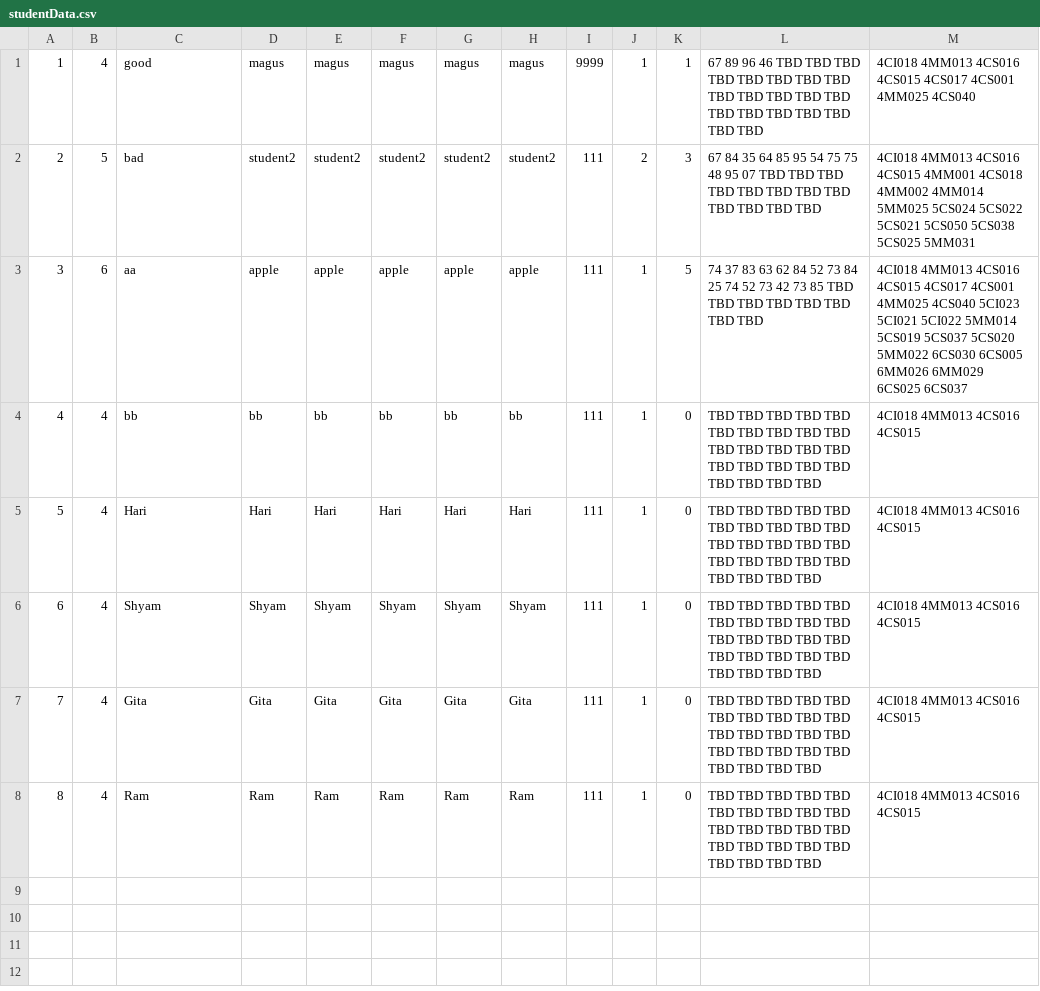
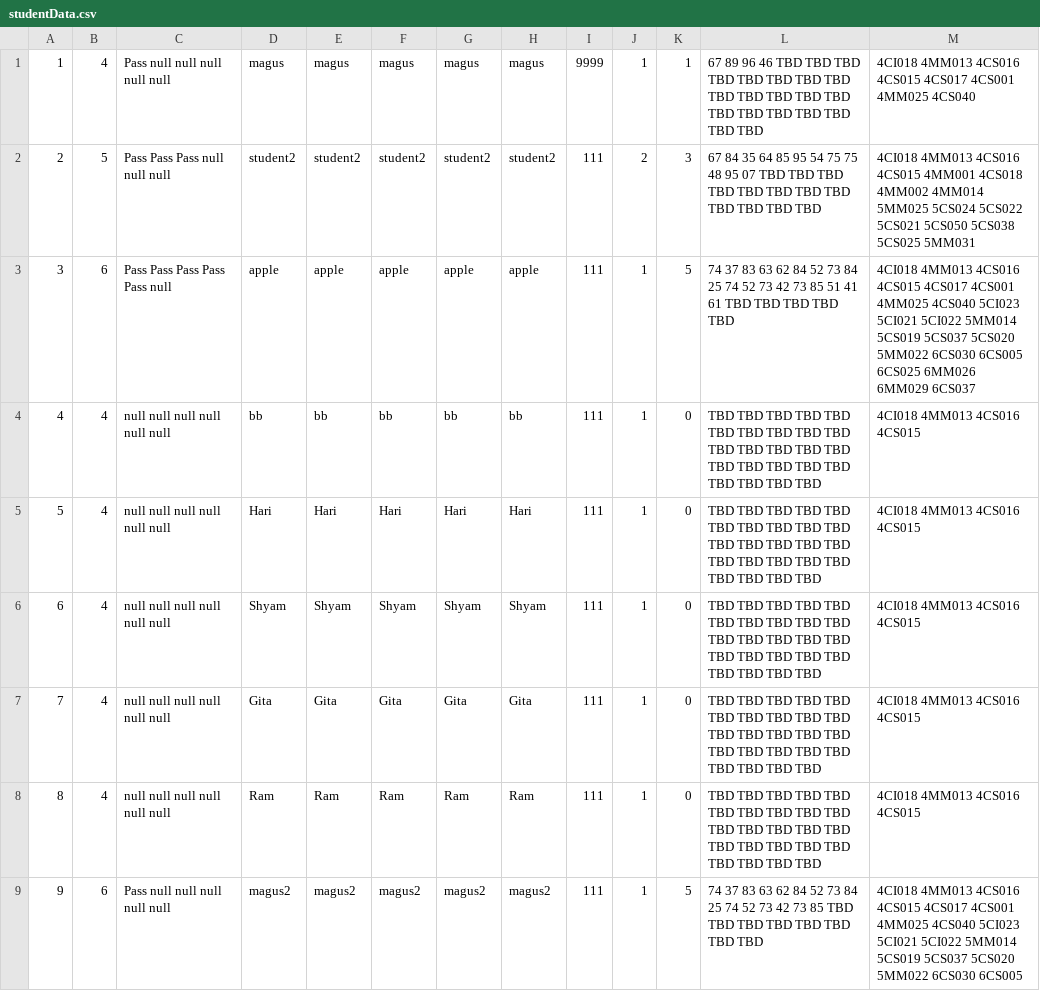
Before and after one commit to Magus4450/CMS-Java-Swing, a CSV file: DummyData/studentData.csv, drawn as a sheet.

```diff
--- a/DummyData/studentData.csv
+++ b/DummyData/studentData.csv
@@ -1,8 +1,9 @@
-1,4,good,magus,magus,magus,magus,magus,9999,1,1,67 89 96 46 TBD TBD TBD TBD TBD TBD TBD TBD TBD TBD TBD TBD TBD TBD TBD TBD TBD TBD TBD TBD,4CI018 4MM013 4CS016 4CS015 4CS017 4CS001 4MM025 4CS040
-2,5,bad,student2,student2,student2,student2,student2,111,2,3,67 84 35 64 85 95 54 75 75 48 95 07 TBD TBD TBD TBD TBD TBD TBD TBD TBD TBD TBD TBD,4CI018 4MM013 4CS016 4CS015 4MM001 4CS018 4MM002 4MM014 5MM025 5CS024 5CS022 5CS021 5CS050 5CS038 5CS025 5MM031
-3,6,aa,apple,apple,apple,apple,apple,111,1,5,74 37 83 63 62 84 52 73 84 25 74 52 73 42 73 85 TBD TBD TBD TBD TBD TBD TBD TBD,4CI018 4MM013 4CS016 4CS015 4CS017 4CS001 4MM025 4CS040 5CI023 5CI021 5CI022 5MM014 5CS019 5CS037 5CS020 5MM022 6CS030 6CS005 6MM026 6MM029 6CS025 6CS037
-4,4,bb,bb,bb,bb,bb,bb,111,1,0,TBD TBD TBD TBD TBD TBD TBD TBD TBD TBD TBD TBD TBD TBD TBD TBD TBD TBD TBD TBD TBD TBD TBD TBD,4CI018 4MM013 4CS016 4CS015
-5,4,Hari,Hari,Hari,Hari,Hari,Hari,111,1,0,TBD TBD TBD TBD TBD TBD TBD TBD TBD TBD TBD TBD TBD TBD TBD TBD TBD TBD TBD TBD TBD TBD TBD TBD,4CI018 4MM013 4CS016 4CS015
-6,4,Shyam,Shyam,Shyam,Shyam,Shyam,Shyam,111,1,0,TBD TBD TBD TBD TBD TBD TBD TBD TBD TBD TBD TBD TBD TBD TBD TBD TBD TBD TBD TBD TBD TBD TBD TBD,4CI018 4MM013 4CS016 4CS015
-7,4,Gita,Gita,Gita,Gita,Gita,Gita,111,1,0,TBD TBD TBD TBD TBD TBD TBD TBD TBD TBD TBD TBD TBD TBD TBD TBD TBD TBD TBD TBD TBD TBD TBD TBD,4CI018 4MM013 4CS016 4CS015
-8,4,Ram,Ram,Ram,Ram,Ram,Ram,111,1,0,TBD TBD TBD TBD TBD TBD TBD TBD TBD TBD TBD TBD TBD TBD TBD TBD TBD TBD TBD TBD TBD TBD TBD TBD,4CI018 4MM013 4CS016 4CS015
+1,4,Pass null null null null null,magus,magus,magus,magus,magus,9999,1,1,67 89 96 46 TBD TBD TBD TBD TBD TBD TBD TBD TBD TBD TBD TBD TBD TBD TBD TBD TBD TBD TBD TBD,4CI018 4MM013 4CS016 4CS015 4CS017 4CS001 4MM025 4CS040
+2,5,Pass Pass Pass null null null,student2,student2,student2,student2,student2,111,2,3,67 84 35 64 85 95 54 75 75 48 95 07 TBD TBD TBD TBD TBD TBD TBD TBD TBD TBD TBD TBD,4CI018 4MM013 4CS016 4CS015 4MM001 4CS018 4MM002 4MM014 5MM025 5CS024 5CS022 5CS021 5CS050 5CS038 5CS025 5MM031
+3,6,Pass Pass Pass Pass Pass null,apple,apple,apple,apple,apple,111,1,5,74 37 83 63 62 84 52 73 84 25 74 52 73 42 73 85 51 41 61 TBD TBD TBD TBD TBD,4CI018 4MM013 4CS016 4CS015 4CS017 4CS001 4MM025 4CS040 5CI023 5CI021 5CI022 5MM014 5CS019 5CS037 5CS020 5MM022 6CS030 6CS005 6CS025 6MM026 6MM029 6CS037
+4,4,null null null null null null,bb,bb,bb,bb,bb,111,1,0,TBD TBD TBD TBD TBD TBD TBD TBD TBD TBD TBD TBD TBD TBD TBD TBD TBD TBD TBD TBD TBD TBD TBD TBD,4CI018 4MM013 4CS016 4CS015
+5,4,null null null null null null,Hari,Hari,Hari,Hari,Hari,111,1,0,TBD TBD TBD TBD TBD TBD TBD TBD TBD TBD TBD TBD TBD TBD TBD TBD TBD TBD TBD TBD TBD TBD TBD TBD,4CI018 4MM013 4CS016 4CS015
+6,4,null null null null null null,Shyam,Shyam,Shyam,Shyam,Shyam,111,1,0,TBD TBD TBD TBD TBD TBD TBD TBD TBD TBD TBD TBD TBD TBD TBD TBD TBD TBD TBD TBD TBD TBD TBD TBD,4CI018 4MM013 4CS016 4CS015
+7,4,null null null null null null,Gita,Gita,Gita,Gita,Gita,111,1,0,TBD TBD TBD TBD TBD TBD TBD TBD TBD TBD TBD TBD TBD TBD TBD TBD TBD TBD TBD TBD TBD TBD TBD TBD,4CI018 4MM013 4CS016 4CS015
+8,4,null null null null null null,Ram,Ram,Ram,Ram,Ram,111,1,0,TBD TBD TBD TBD TBD TBD TBD TBD TBD TBD TBD TBD TBD TBD TBD TBD TBD TBD TBD TBD TBD TBD TBD TBD,4CI018 4MM013 4CS016 4CS015
+9,6,Pass null null null null null,magus2,magus2,magus2,magus2,magus2,111,1,5,74 37 83 63 62 84 52 73 84 25 74 52 73 42 73 85 TBD TBD TBD TBD TBD TBD TBD TBD,4CI018 4MM013 4CS016 4CS015 4CS017 4CS001 4MM025 4CS040 5CI023 5CI021 5CI022 5MM014 5CS019 5CS037 5CS020 5MM022 6CS030 6CS005
```
Also changed, not shown: DummyData/moduleData.csv, 13 other files.
